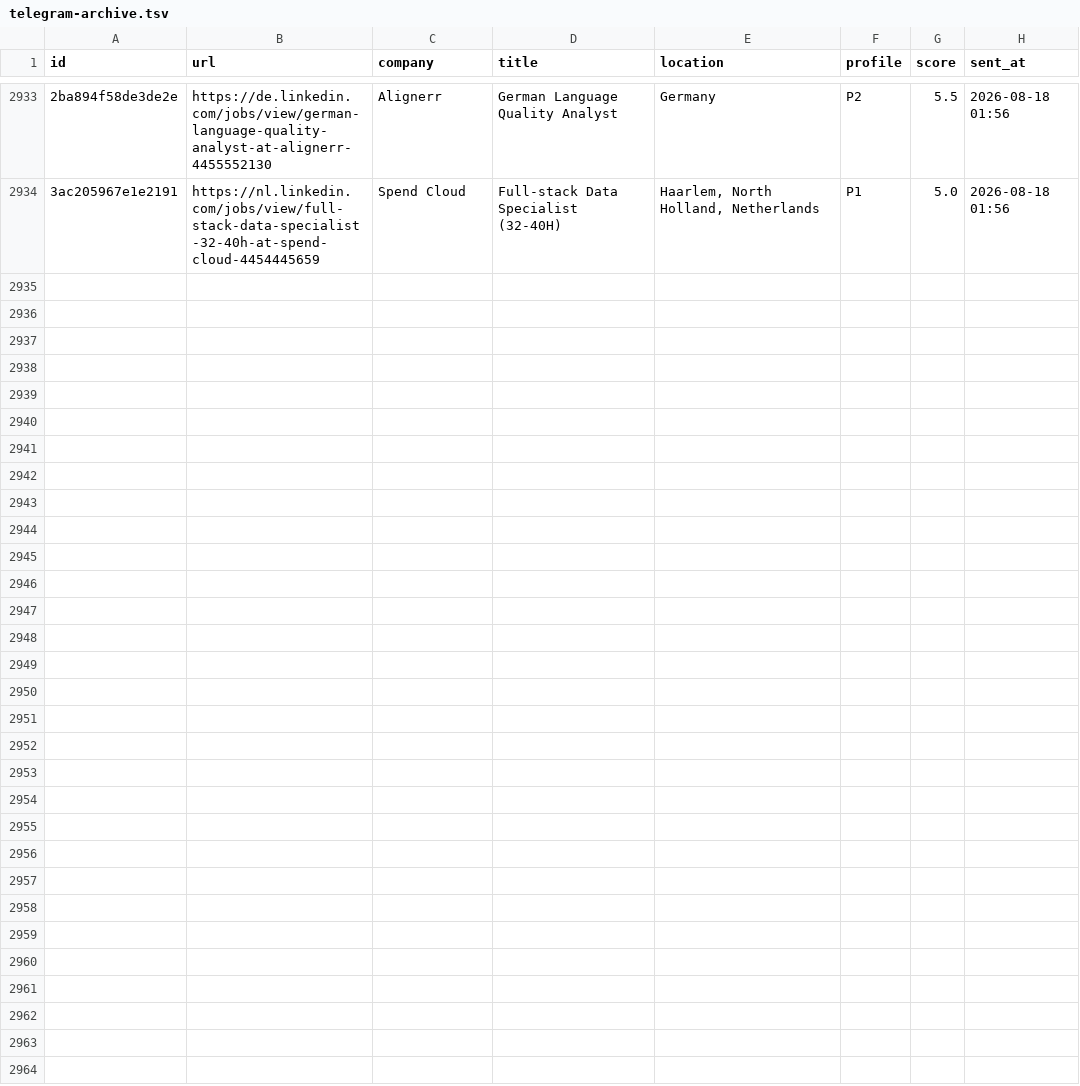
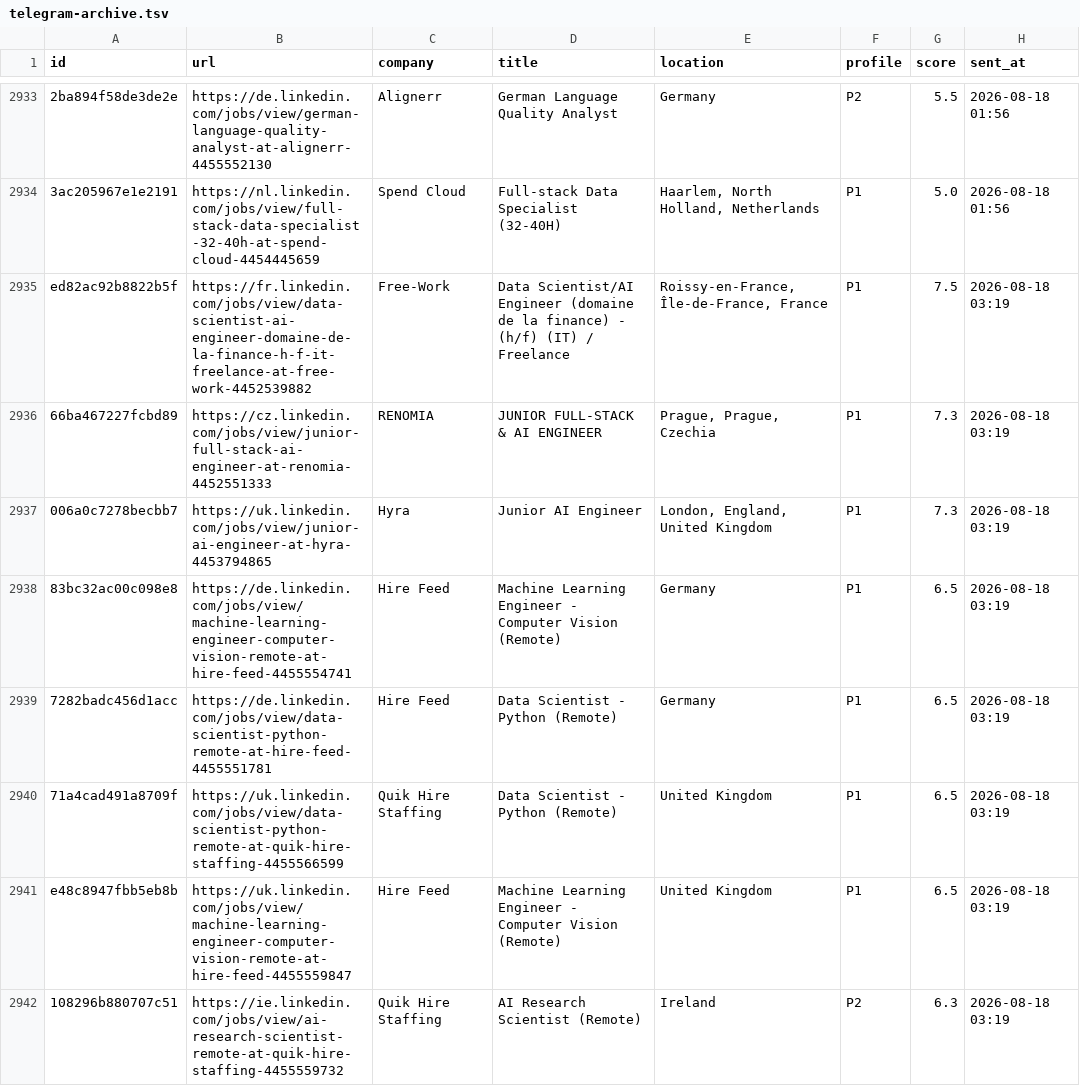
Before and after one commit to semihalperdundar/career-ops-agent, a TSV file: data/telegram-archive.tsv, drawn as a sheet; only a part is shown, gaps mark what is left out; the diff covers the shown part only; the diff names each change by its address in the sheet, - before the commit and + after, or states it on an @@ line.

```diff
--- a/data/telegram-archive.tsv
+++ b/data/telegram-archive.tsv
+row 2935: ed82ac92b8822b5f | https://fr.linkedin.com/jobs/view/data-scientist-ai-engineer-domaine-de-la-finance-h-f-it-freelance-at-free-work-4452539882 | Free-Work | Data Scientist/AI Engineer (domaine de la finance) - (h/f) (IT) / Freelance | Roissy-en-France, Île-de-France, France | P1 | 7.5 | 2026-08-18 03:19
+row 2936: 66ba467227fcbd89 | https://cz.linkedin.com/jobs/view/junior-full-stack-ai-engineer-at-renomia-4452551333 | RENOMIA | JUNIOR FULL-STACK & AI ENGINEER | Prague, Prague, Czechia | P1 | 7.3 | 2026-08-18 03:19
+row 2937: 006a0c7278becbb7 | https://uk.linkedin.com/jobs/view/junior-ai-engineer-at-hyra-4453794865 | Hyra | Junior AI Engineer | London, England, United Kingdom | P1 | 7.3 | 2026-08-18 03:19
+row 2938: 83bc32ac00c098e8 | https://de.linkedin.com/jobs/view/machine-learning-engineer-computer-vision-remote-at-hire-feed-4455554741 | Hire Feed | Machine Learning Engineer - Computer Vision (Remote) | Germany | P1 | 6.5 | 2026-08-18 03:19
+row 2939: 7282badc456d1acc | https://de.linkedin.com/jobs/view/data-scientist-python-remote-at-hire-feed-4455551781 | Hire Feed | Data Scientist - Python (Remote) | Germany | P1 | 6.5 | 2026-08-18 03:19
+row 2940: 71a4cad491a8709f | https://uk.linkedin.com/jobs/view/data-scientist-python-remote-at-quik-hire-staffing-4455566599 | Quik Hire Staffing | Data Scientist - Python (Remote) | United Kingdom | P1 | 6.5 | 2026-08-18 03:19
+row 2941: e48c8947fbb5eb8b | https://uk.linkedin.com/jobs/view/machine-learning-engineer-computer-vision-remote-at-hire-feed-4455559847 | Hire Feed | Machine Learning Engineer - Computer Vision (Remote) | United Kingdom | P1 | 6.5 | 2026-08-18 03:19
+row 2942: 108296b880707c51 | https://ie.linkedin.com/jobs/view/ai-research-scientist-remote-at-quik-hire-staffing-4455559732 | Quik Hire Staffing | AI Research Scientist (Remote) | Ireland | P2 | 6.3 | 2026-08-18 03:19
```
Also changed, not shown: 7 added rows elsewhere in this file, data/telegram-sent.tsv, 2 other files.
